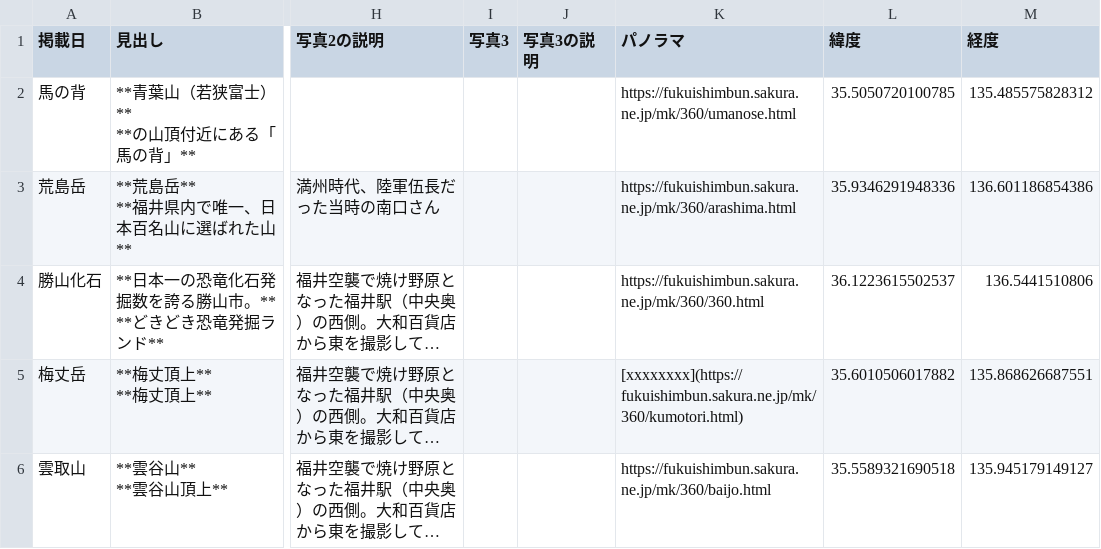
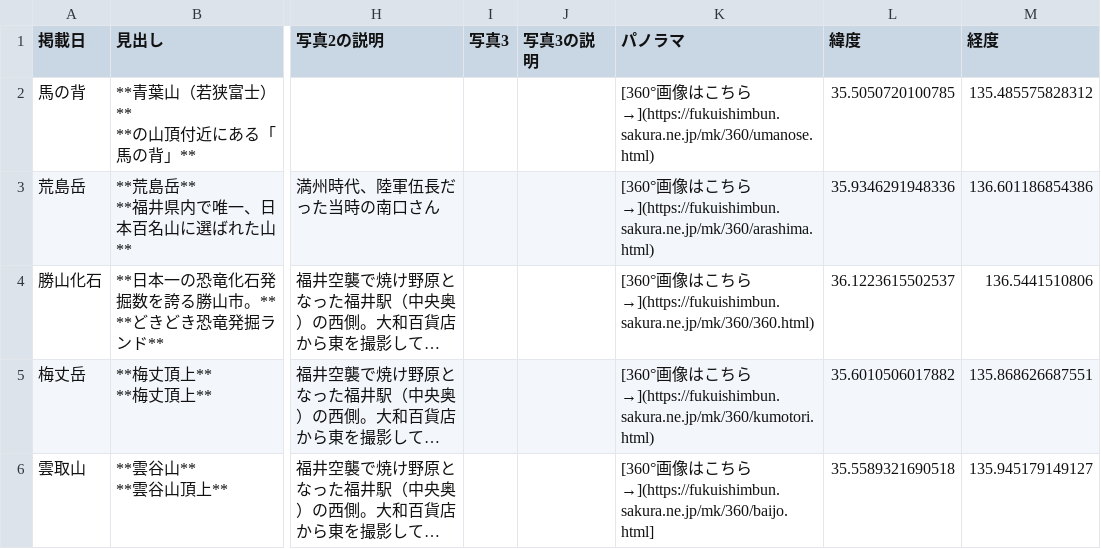
Before and after one commit to cooneywalker/reearth_plugins, a CSV file: mountains/mountains.csv, drawn as a sheet; only a part is shown, gaps mark what is left out; long unchanged cells end in …; the diff names each change by its address in the sheet, - before the commit and + after, or states it on an @@ line.

Commit message:
Update mountains.csv link updates

```diff
--- a/mountains/mountains.csv
+++ b/mountains/mountains.csv
-K2 (パノラマ): https://fukuishimbun.sakura.ne.jp/mk/360/umanose.html
+K2 (パノラマ): [360°画像はこちら→](https://fukuishimbun.sakura.ne.jp/mk/360/umanose.html)
-K3 (パノラマ): https://fukuishimbun.sakura.ne.jp/mk/360/arashima.html
+K3 (パノラマ): [360°画像はこちら→](https://fukuishimbun.sakura.ne.jp/mk/360/arashima.html)
-K4 (パノラマ): https://fukuishimbun.sakura.ne.jp/mk/360/360.html
+K4 (パノラマ): [360°画像はこちら→](https://fukuishimbun.sakura.ne.jp/mk/360/360.html)
-K5 (パノラマ): [xxxxxxxx](https://fukuishimbun.sakura.ne.jp/mk/360/kumotori.html)
+K5 (パノラマ): [360°画像はこちら→](https://fukuishimbun.sakura.ne.jp/mk/360/kumotori.html)
-K6 (パノラマ): https://fukuishimbun.sakura.ne.jp/mk/360/baijo.html
+K6 (パノラマ): [360°画像はこちら→](https://fukuishimbun.sakura.ne.jp/mk/360/baijo.html]
```
